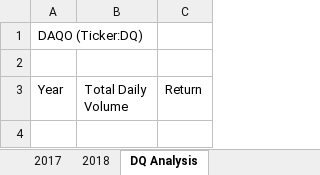
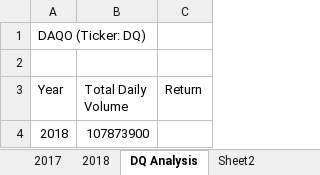
Before and after one commit to huzeyfecanbaz/stock-analysis, an Excel workbook: green_stocks.xlsm, sheet DQ Analysis, drawn as a sheet; values as stored, in another font and other column widths than the file's, no borders; the diff names each change by its address in the sheet, - before the commit and + after, or states it on an @@ line.

```diff
--- a/green_stocks.xlsm (sheet DQ Analysis)
+++ b/green_stocks.xlsm (sheet DQ Analysis)
+sheet tab: Sheet2
-A1 (Year): DAQO (Ticker:DQ)
+A1 (Year): DAQO (Ticker: DQ)
+row 4: 2018 | 107873900
```
